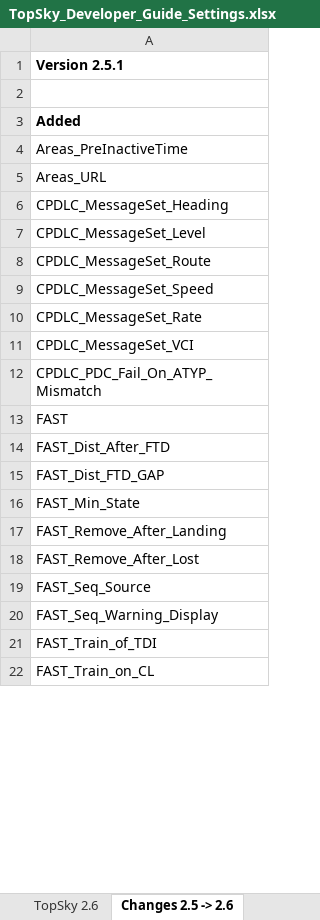
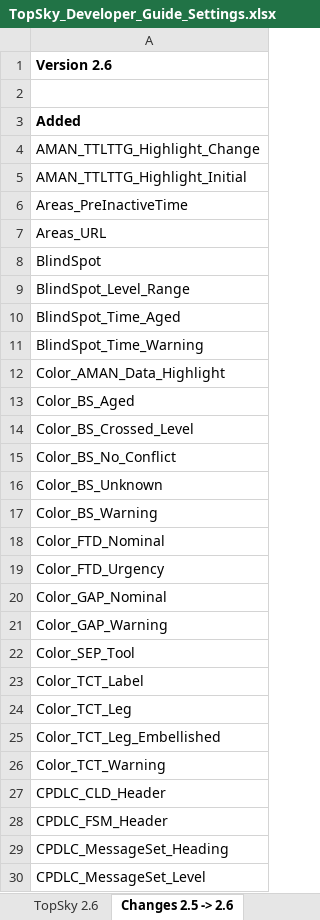
Before and after one commit to pinatacolada/topskylppc, an Excel workbook: LPPC/Plugins/topsky/Documentation/TopSky_Developer_Guide_Settings.xlsx, sheet Changes 2.5 -> 2.6, drawn as a sheet; only a part is shown; the shorter side is filled out with more unchanged rows; values as stored, in another font and other column widths than the file's, no borders; conditional formats not drawn; the diff covers the shown part only; the diff names each change by its address in the sheet, - before the commit and + after, or states it on an @@ line.

```diff
--- a/LPPC/Plugins/topsky/Documentation/TopSky_Developer_Guide_Settings.xlsx (sheet Changes 2.5 -> 2.6)
+++ b/LPPC/Plugins/topsky/Documentation/TopSky_Developer_Guide_Settings.xlsx (sheet Changes 2.5 -> 2.6)
-A1: Version 2.5.1
+A1: Version 2.6
+row 4: AMAN_TTLTTG_Highlight_Change
+row 5: AMAN_TTLTTG_Highlight_Initial
+row 8: BlindSpot
+row 9: BlindSpot_Level_Range
+row 10: BlindSpot_Time_Aged
+row 11: BlindSpot_Time_Warning
+row 12: Color_AMAN_Data_Highlight
+row 13: Color_BS_Aged
+row 14: Color_BS_Crossed_Level
+row 15: Color_BS_No_Conflict
+row 16: Color_BS_Unknown
+row 17: Color_BS_Warning
+row 18: Color_FTD_Nominal
+row 19: Color_FTD_Urgency
+row 20: Color_GAP_Nominal
+row 21: Color_GAP_Warning
+row 22: Color_SEP_Tool
+row 23: Color_TCT_Label
+row 24: Color_TCT_Leg
+row 25: Color_TCT_Leg_Embellished
+row 26: Color_TCT_Warning
+row 27: CPDLC_CLD_Header
+row 28: CPDLC_FSM_Header
```
Also changed, not shown: 67 added rows, 6 moved rows and 1 edited cell elsewhere in this sheet, sheet TopSky 2.6, 6 other files.
